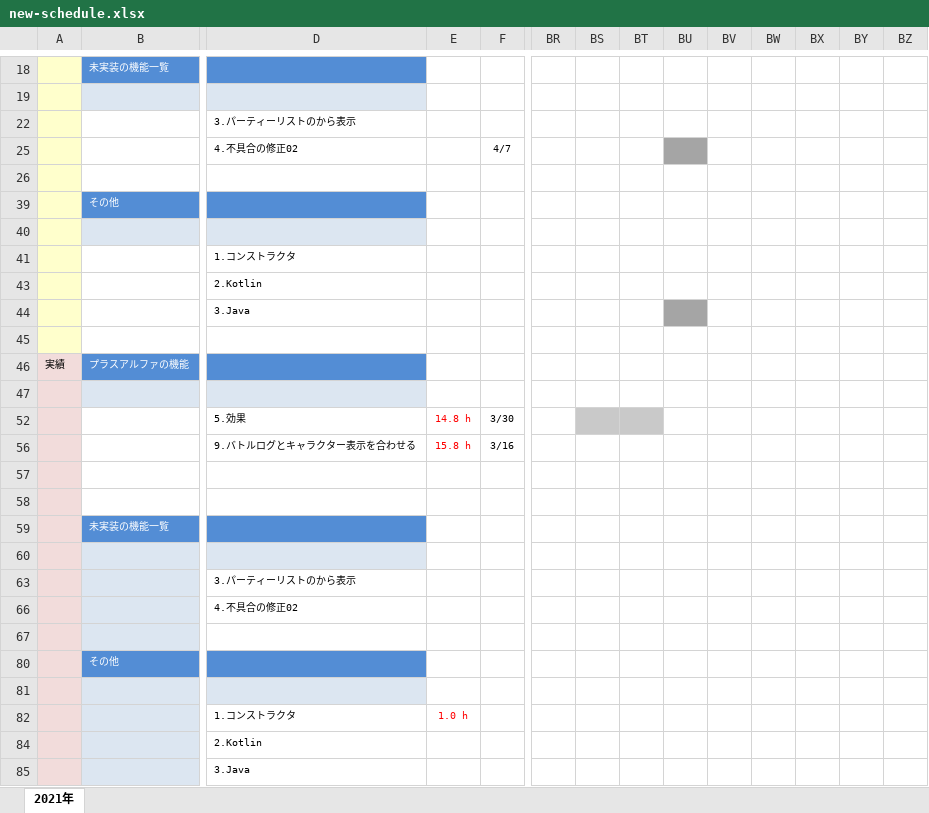
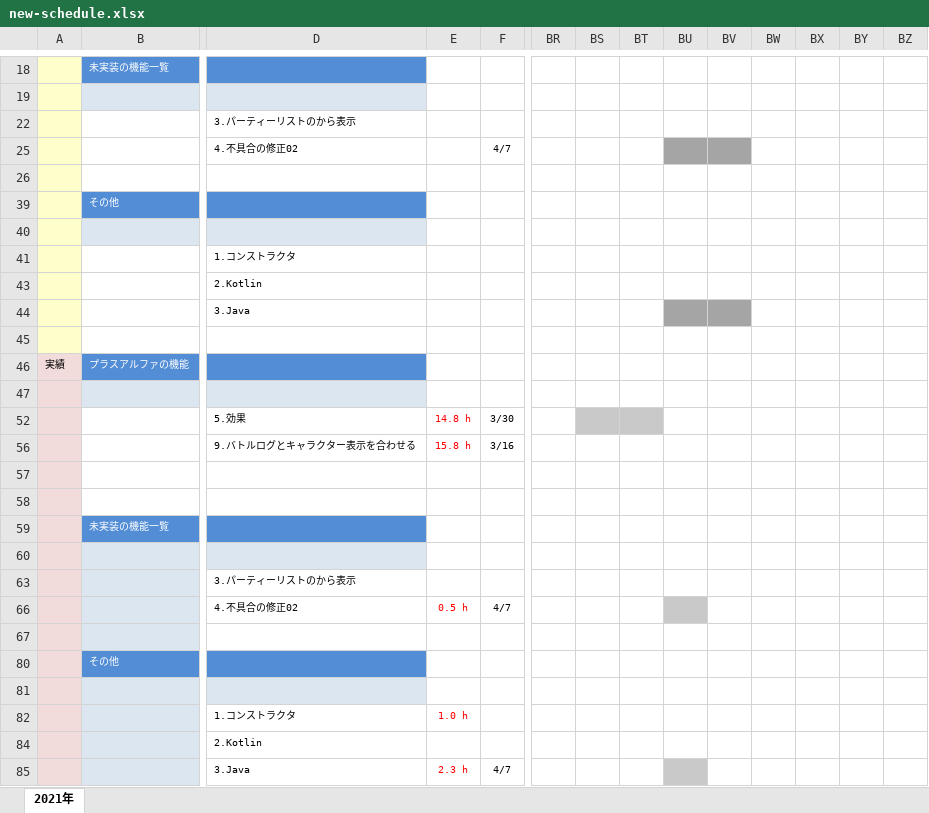
Before and after one commit to fs200714-imacocokoga-ayabe/new-schedule, an Excel workbook: new-schedule.xlsx, sheet 2021年, drawn as a sheet; only a part is shown, gaps mark what is left out; values as stored, in another font and other column widths than the file's, no borders; conditional formats not drawn; removed rows and columns are numbered as before the commit, all else as after; rows hold the shown columns only; the diff names each change by its address in the sheet, - before the commit and + after, or states it on an @@ line.

Commit message:
4月8日の予定

```diff
--- a/new-schedule.xlsx (sheet 2021年)
+++ b/new-schedule.xlsx (sheet 2021年)
-BV25 fill: none
+BV25 fill: #A5A5A5
-BV44 fill: none
+BV44 fill: #A5A5A5
-row 66:  |  | 4.不具合の修正02
+row 66:  |  | 4.不具合の修正02 | 0.5 h | 4/7
-row 85:  |  | 3.Java
+row 85:  |  | 3.Java | 2.3 h | 4/7
```
